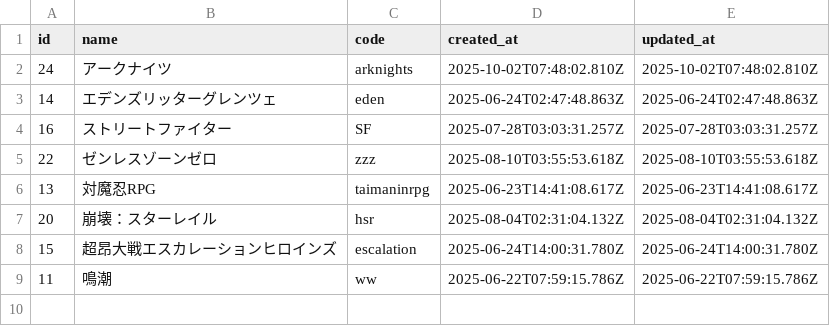
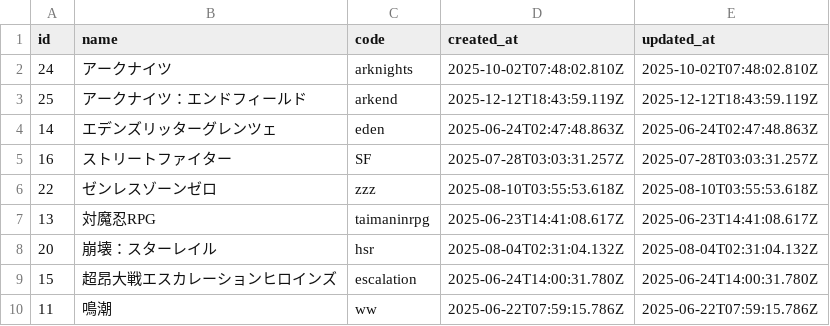
Before and after one commit to fiorizen/game-dict, a CSV file: csv/games.csv, drawn as a sheet; the diff names each change by its address in the sheet, - before the commit and + after, or states it on an @@ line.

```diff
--- a/csv/games.csv
+++ b/csv/games.csv
+row 3: 25 | アークナイツ：エンドフィールド | arkend | 2025-12-12T18:43:59.119Z | 2025-12-12T18:43:59.119Z
```
Also changed, not shown: csv/categories.csv, csv/game-eden.csv, 5 other files.
